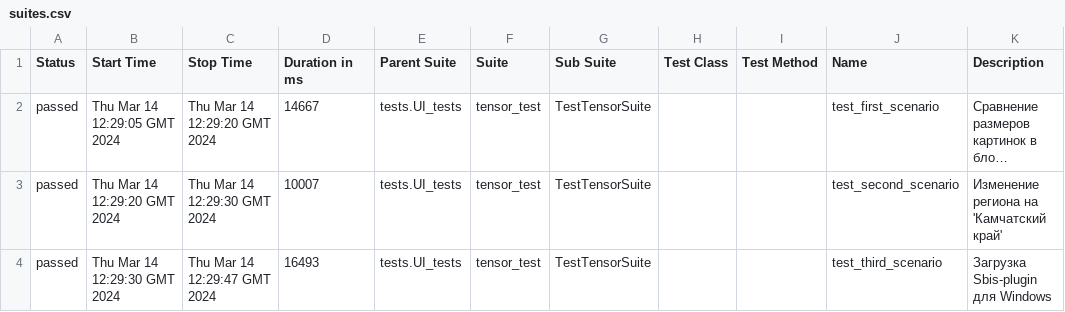
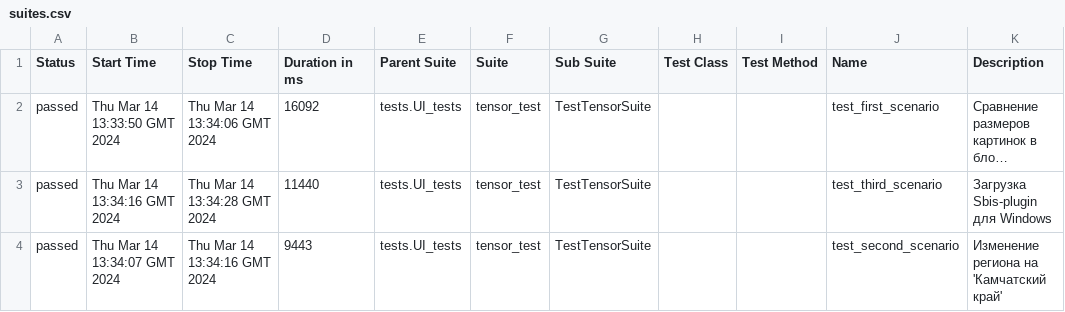
Before and after one commit to VitGT73/tensor, a CSV file: data/suites.csv, drawn as a sheet; long unchanged cells end in …; removed rows and columns are numbered as before the commit, all else as after; the diff names each change by its address in the sheet, - before the commit and + after, or states it on an @@ line.

Commit message:
Deploying to gh-pages from @ VitGT73/tensor@1be1631e33cd14467ded69709421b65e160e3e31 🚀

```diff
--- a/data/suites.csv
+++ b/data/suites.csv
-B2 (Start Time): Thu Mar 14 12:29:05 GMT 2024
+B2 (Start Time): Thu Mar 14 13:33:50 GMT 2024
-C2 (Stop Time): Thu Mar 14 12:29:20 GMT 2024
+C2 (Stop Time): Thu Mar 14 13:34:06 GMT 2024
-D2 (Duration in ms): 14667
+D2 (Duration in ms): 16092
-row 3: passed | Thu Mar 14 12:29:20 GMT 2024 | Thu Mar 14 12:29:30 GMT 2024 | 10007 | tests.UI_tests | tensor_test | TestTensorSuite |  |  | test_second_scenario | Изменение региона на 'Камчатский край'
-B3 (Start Time): Thu Mar 14 12:29:30 GMT 2024
+B3 (Start Time): Thu Mar 14 13:34:16 GMT 2024
-C3 (Stop Time): Thu Mar 14 12:29:47 GMT 2024
+C3 (Stop Time): Thu Mar 14 13:34:28 GMT 2024
-D3 (Duration in ms): 16493
+D3 (Duration in ms): 11440
+row 4: passed | Thu Mar 14 13:34:07 GMT 2024 | Thu Mar 14 13:34:16 GMT 2024 | 9443 | tests.UI_tests | tensor_test | TestTensorSuite |  |  | test_second_scenario | Изменение региона на 'Камчатский край'
```
Also changed, not shown: 23 other files.
